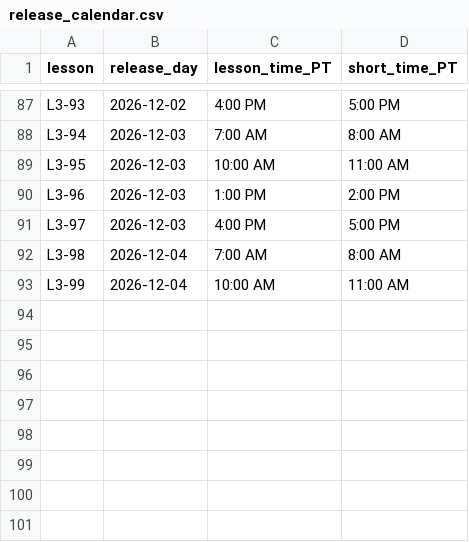
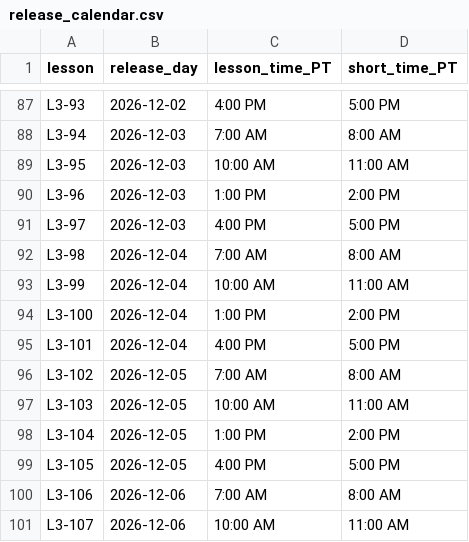
Before and after one commit to jerryjianli-minibuddy/mathlete-toolkit, a CSV file: data/release_calendar.csv, drawn as a sheet; only a part is shown, gaps mark what is left out; the diff names each change by its address in the sheet, - before the commit and + after, or states it on an @@ line.

```diff
--- a/data/release_calendar.csv
+++ b/data/release_calendar.csv
+row 94: L3-100 | 2026-12-04 | 1:00 PM | 2:00 PM
+row 95: L3-101 | 2026-12-04 | 4:00 PM | 5:00 PM
+row 96: L3-102 | 2026-12-05 | 7:00 AM | 8:00 AM
+row 97: L3-103 | 2026-12-05 | 10:00 AM | 11:00 AM
+row 98: L3-104 | 2026-12-05 | 1:00 PM | 2:00 PM
+row 99: L3-105 | 2026-12-05 | 4:00 PM | 5:00 PM
+row 100: L3-106 | 2026-12-06 | 7:00 AM | 8:00 AM
+row 101: L3-107 | 2026-12-06 | 10:00 AM | 11:00 AM
```
Also changed, not shown: 1 other file.
